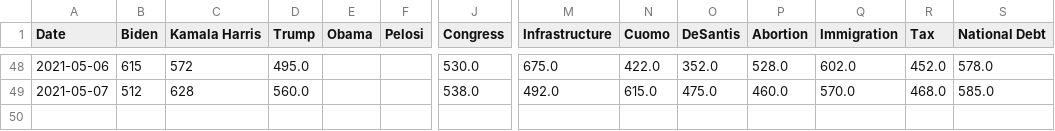
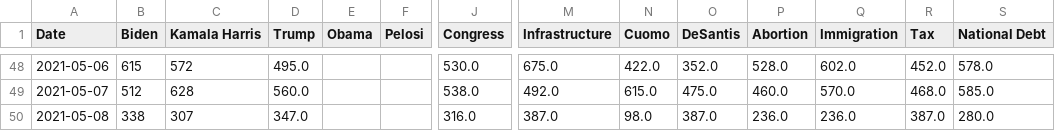
Before and after one commit to PatrickC05/twitter-sentiment, a CSV file: searches.csv, drawn as a sheet; only a part is shown, gaps mark what is left out; rows hold the shown columns only; the diff names each change by its address in the sheet, - before the commit and + after, or states it on an @@ line.

Commit message:
Automated sentiment

```diff
--- a/searches.csv
+++ b/searches.csv
+row 50: 2021-05-08 | 338 | 307 | 347.0 |  |  | 316.0 | 387.0 | 98.0 | 387.0 | 236.0 | 236.0 | 387.0 | 280.0
```
